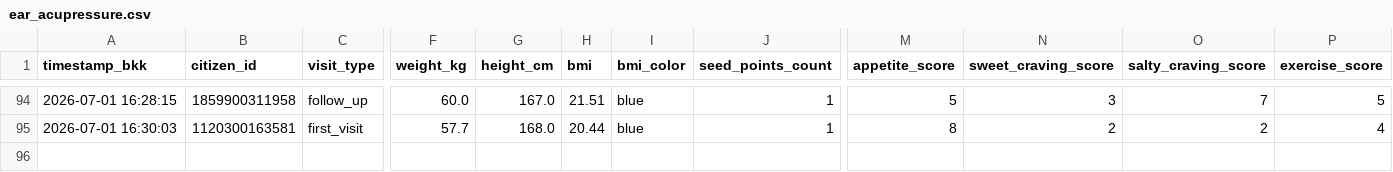
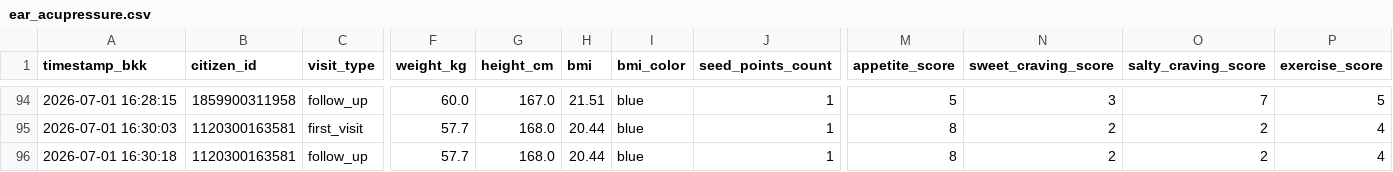
Before and after one commit to PythonianSt/Ear, a CSV file: ear_acupressure.csv, drawn as a sheet; only a part is shown, gaps mark what is left out; rows hold the shown columns only; the diff names each change by its address in the sheet, - before the commit and + after, or states it on an @@ line.

Commit message:
Update auricular acupressure CSV 2026-07-01 16:30:18

```diff
--- a/ear_acupressure.csv
+++ b/ear_acupressure.csv
+row 96: 2026-07-01 16:30:18 | 1120300163581 | follow_up | 57.7 | 168.0 | 20.44 | blue | 1 | 8 | 2 | 2 | 4
```
